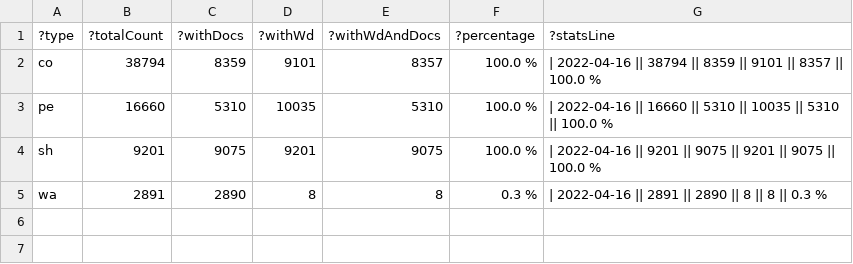
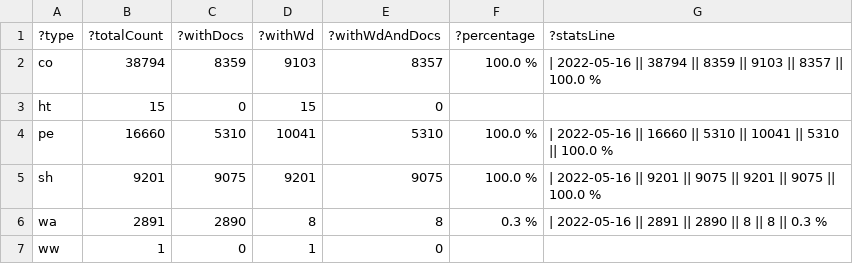
Before and after one commit to zbw/sparql-queries, a TSV file: pm20/results/count_folder_type.tsv, drawn as a sheet.

Commit message:
Update stats

```diff
--- a/pm20/results/count_folder_type.tsv
+++ b/pm20/results/count_folder_type.tsv
@@ -1,5 +1,7 @@
 ?type	?totalCount	?withDocs	?withWd	?withWdAndDocs	?percentage	?statsLine
-"co"	"38794"	"8359"	"9101"	"8357"	"100.0 %"	"| 2022-04-16 || 38794 || 8359 || 9101 || 8357 || 100.0 %"
-"pe"	"16660"	"5310"	"10035"	"5310"	"100.0 %"	"| 2022-04-16 || 16660 || 5310 || 10035 || 5310 || 100.0 %"
-"sh"	"9201"	"9075"	"9201"	"9075"	"100.0 %"	"| 2022-04-16 || 9201 || 9075 || 9201 || 9075 || 100.0 %"
-"wa"	"2891"	"2890"	"8"	"8"	"0.3 %"	"| 2022-04-16 || 2891 || 2890 || 8 || 8 || 0.3 %"
+"co"	"38794"	"8359"	"9103"	"8357"	"100.0 %"	"| 2022-05-16 || 38794 || 8359 || 9103 || 8357 || 100.0 %"
+"ht"	"15"	"0"	"15"	"0"		
+"pe"	"16660"	"5310"	"10041"	"5310"	"100.0 %"	"| 2022-05-16 || 16660 || 5310 || 10041 || 5310 || 100.0 %"
+"sh"	"9201"	"9075"	"9201"	"9075"	"100.0 %"	"| 2022-05-16 || 9201 || 9075 || 9201 || 9075 || 100.0 %"
+"wa"	"2891"	"2890"	"8"	"8"	"0.3 %"	"| 2022-05-16 || 2891 || 2890 || 8 || 8 || 0.3 %"
+"ww"	"1"	"0"	"1"	"0"		
```
Also changed, not shown: 1 other file.
